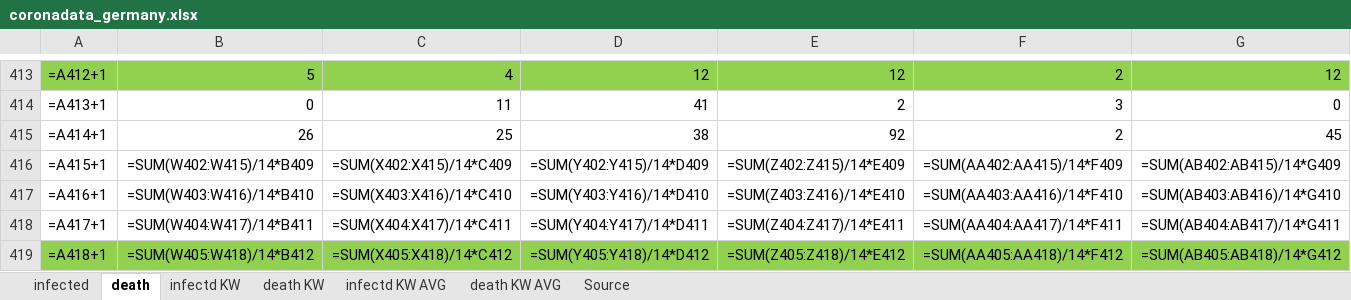
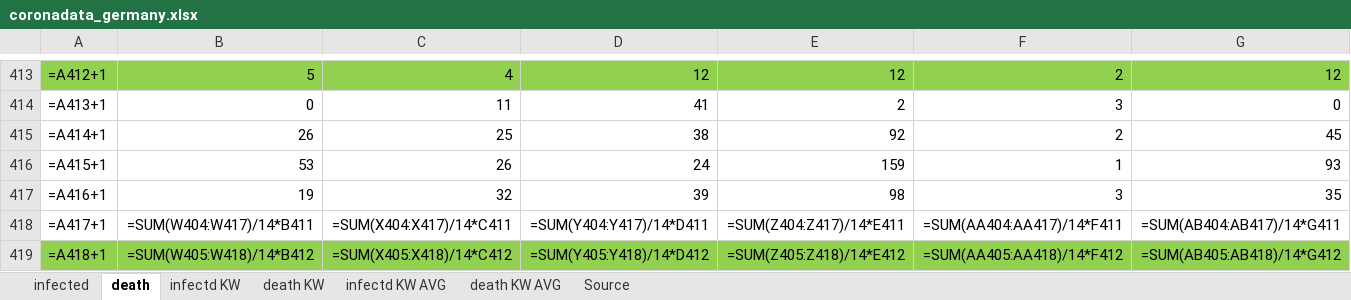
Before and after one commit to ChristophKrause/coronaDataHelper, an Excel workbook: src/CoronaDataHelper/CoronaDataHelper/res/coronadata_germany.xlsx, sheet death, drawn as a sheet; only a part is shown, gaps mark what is left out; values as stored, in another font and other column widths than the file's, no borders; formulas without a stored value are shown as written; conditional formats not drawn; the diff covers the shown part only; the diff names each change by its address in the sheet, - before the commit and + after, or states it on an @@ line.

Commit message:
update data

```diff
--- a/src/CoronaDataHelper/CoronaDataHelper/res/coronadata_germany.xlsx (sheet death)
+++ b/src/CoronaDataHelper/CoronaDataHelper/res/coronadata_germany.xlsx (sheet death)
-B416: =SUM(W402:W415)/14*B409
+B416: 53
-C416: =SUM(X402:X415)/14*C409
+C416: 26
-D416: =SUM(Y402:Y415)/14*D409
+D416: 24
-E416: =SUM(Z402:Z415)/14*E409
+E416: 159
-F416: =SUM(AA402:AA415)/14*F409
+F416: 1
-G416: =SUM(AB402:AB415)/14*G409
+G416: 93
-B417: =SUM(W403:W416)/14*B410
+B417: 19
-C417: =SUM(X403:X416)/14*C410
+C417: 32
-D417: =SUM(Y403:Y416)/14*D410
+D417: 39
-E417: =SUM(Z403:Z416)/14*E410
+E417: 98
-F417: =SUM(AA403:AA416)/14*F410
+F417: 3
-G417: =SUM(AB403:AB416)/14*G410
+G417: 35
```
Also changed, not shown: 20 edited cells elsewhere in this sheet, sheet infected, src/CoronaDataHelper/CoronaDataHelper/res/coronadata-JHUCSSE.xlsx, src/CoronaDataHelper/CoronaDataHelper/res/coronadata_germanyRKI.xlsx, 11 other files.
